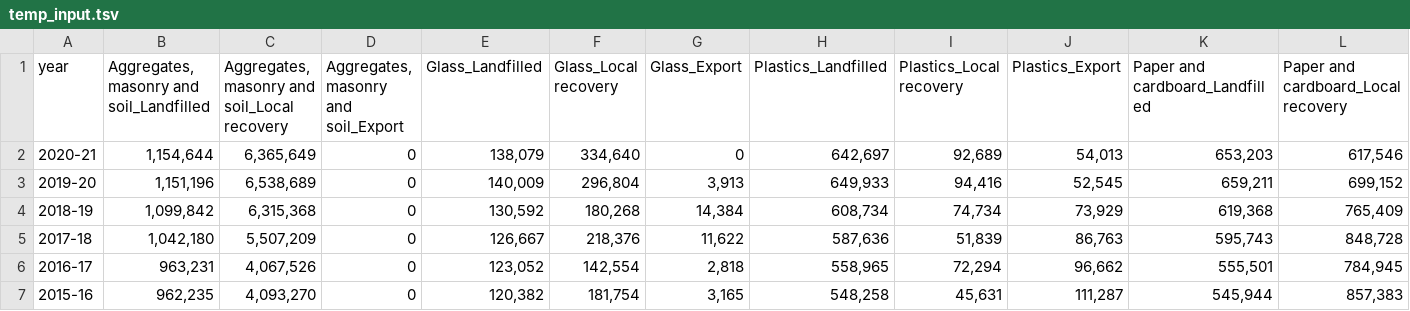
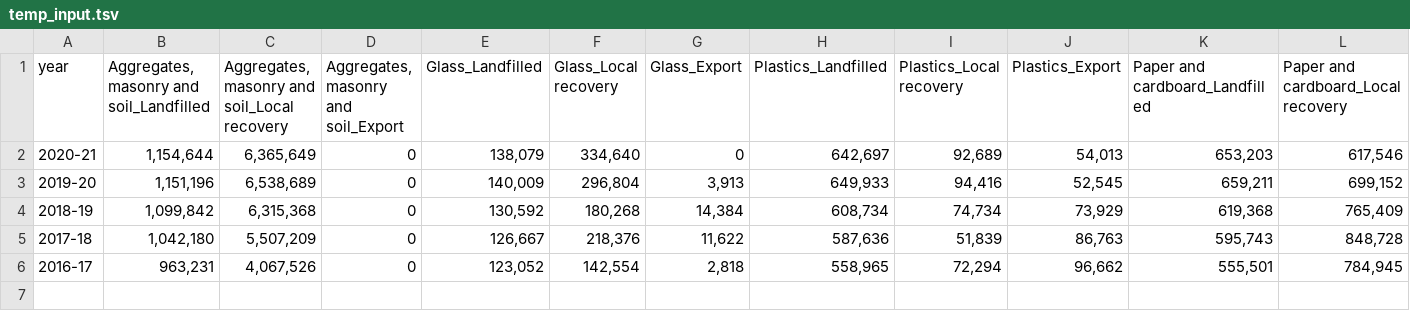
Before and after one commit to rossholmberg/public_files, a TSV file: temp_input.tsv, drawn as a sheet; only a part is shown; rows hold the shown columns only; the diff names each change by its address in the sheet, - before the commit and + after, or states it on an @@ line.

Commit message:
Update temp_input.tsv

```diff
--- a/temp_input.tsv
+++ b/temp_input.tsv
-row 7: 2015-16 | 962,235 | 4,093,270 | 0 | 120,382 | 181,754 | 3,165 | 548,258 | 45,631 | 111,287 | 545,944 | 857,383
```
